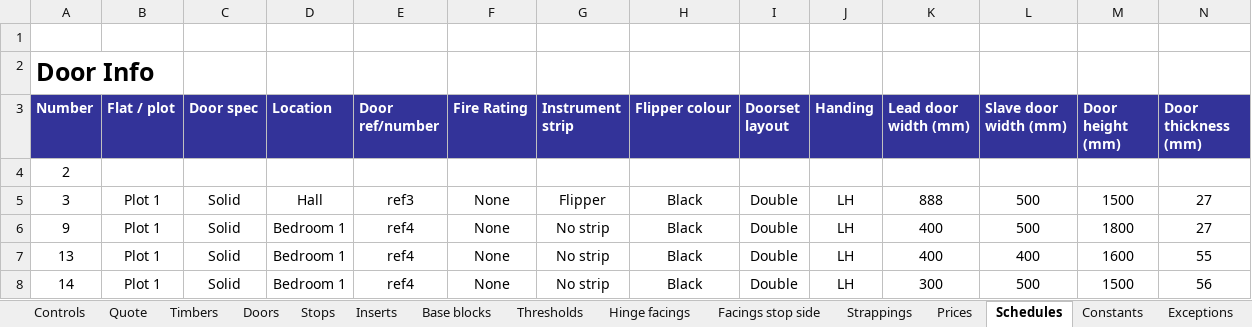
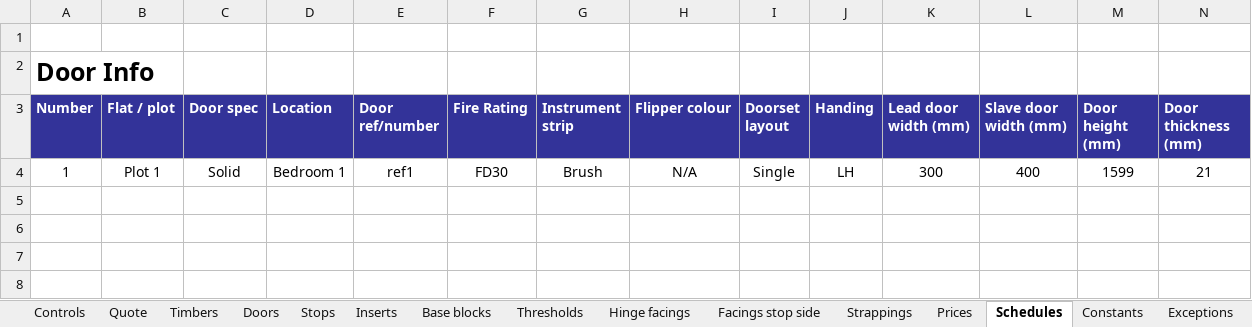
Before and after one commit to Rob3335/Redwells-Joinery, an Excel workbook: Redwells v0.29.xlsm, sheet Schedules, drawn as a sheet; only a part is shown; values as stored, in another font and other column widths than the file's, no borders; charts and pictures and conditional formats and table styles not drawn; removed rows and columns are numbered as before the commit, all else as after; rows hold the shown columns only; the diff names each change by its address in the sheet, - before the commit and + after, or states it on an @@ line.

```diff
--- a/Redwells v0.29.xlsm (sheet Schedules)
+++ b/Redwells v0.29.xlsm (sheet Schedules)
-row 4: 2
-row 5: 3 | Plot 1 | Solid | Hall | ref3 | None | Flipper | Black | Double | LH | 888 | 500 | 1500 | 27
-row 6: 9 | Plot 1 | Solid | Bedroom 1 | ref4 | None | No strip | Black | Double | LH | 400 | 500 | 1800 | 27
-row 7: 13 | Plot 1 | Solid | Bedroom 1 | ref4 | None | No strip | Black | Double | LH | 400 | 400 | 1600 | 55
-row 8: 14 | Plot 1 | Solid | Bedroom 1 | ref4 | None | No strip | Black | Double | LH | 300 | 500 | 1500 | 56
+row 4: 1 | Plot 1 | Solid | Bedroom 1 | ref1 | FD30 | Brush | N/A | Single | LH | 300 | 400 | 1599 | 21
```
Also changed, not shown: sheet Prices, sheet Quote, sheet Timbers, sheet Stops, sheet Inserts, sheet Doors, 6 more sheets, 1 other file.
